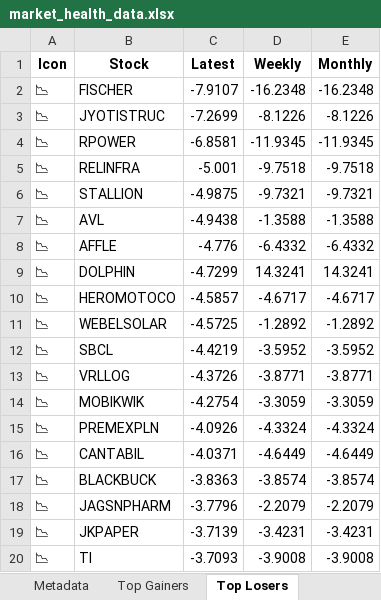
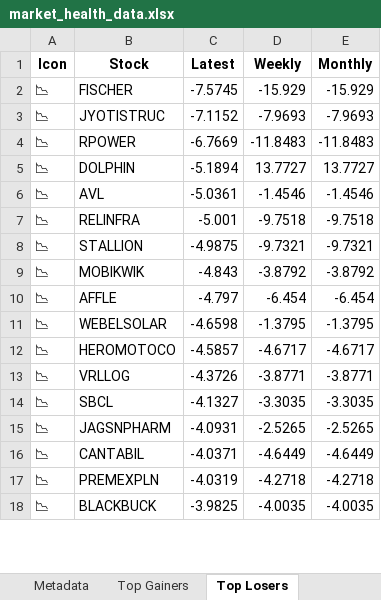
Before and after one commit to twyvernss/market-health-data, an Excel workbook: market_health_data.xlsx, sheet Top Losers, drawn as a sheet; only a part is shown; values as stored, in another font and other column widths than the file's, no borders; removed rows and columns are numbered as before the commit, all else as after; the diff covers the shown part only; the diff names each change by its address in the sheet, - before the commit and + after, or states it on an @@ line.

```diff
--- a/market_health_data.xlsx (sheet Top Losers)
+++ b/market_health_data.xlsx (sheet Top Losers)
-C2 (Latest): -7.9107
+C2 (Latest): -7.5745
-D2 (Weekly): -16.2348
+D2 (Weekly): -15.929
-E2 (Monthly): -16.2348
+E2 (Monthly): -15.929
-C3 (Latest): -7.2699
+C3 (Latest): -7.1152
-D3 (Weekly): -8.1226
+D3 (Weekly): -7.9693
-E3 (Monthly): -8.1226
+E3 (Monthly): -7.9693
-C4 (Latest): -6.8581
+C4 (Latest): -6.7669
-D4 (Weekly): -11.9345
+D4 (Weekly): -11.8483
-E4 (Monthly): -11.9345
+E4 (Monthly): -11.8483
+row 5: 📉 | DOLPHIN | -5.1894 | 13.7727 | 13.7727
+row 6: 📉 | AVL | -5.0361 | -1.4546 | -1.4546
-row 7: 📉 | AVL | -4.9438 | -1.3588 | -1.3588
+row 9: 📉 | MOBIKWIK | -4.843 | -3.8792 | -3.8792
-C10 (Latest): -4.776
+C10 (Latest): -4.797
-D10 (Weekly): -6.4332
+D10 (Weekly): -6.454
-E10 (Monthly): -6.4332
+E10 (Monthly): -6.454
-row 9: 📉 | DOLPHIN | -4.7299 | 14.3241 | 14.3241
+row 11: 📉 | WEBELSOLAR | -4.6598 | -1.3795 | -1.3795
-row 11: 📉 | WEBELSOLAR | -4.5725 | -1.2892 | -1.2892
-row 12: 📉 | SBCL | -4.4219 | -3.5952 | -3.5952
-row 14: 📉 | MOBIKWIK | -4.2754 | -3.3059 | -3.3059
-row 15: 📉 | PREMEXPLN | -4.0926 | -4.3324 | -4.3324
+row 14: 📉 | SBCL | -4.1327 | -3.3035 | -3.3035
+row 15: 📉 | JAGSNPHARM | -4.0931 | -2.5265 | -2.5265
+row 17: 📉 | PREMEXPLN | -4.0319 | -4.2718 | -4.2718
-C18 (Latest): -3.8363
+C18 (Latest): -3.9825
-D18 (Weekly): -3.8574
+D18 (Weekly): -4.0035
-E18 (Monthly): -3.8574
+E18 (Monthly): -4.0035
-row 18: 📉 | JAGSNPHARM | -3.7796 | -2.2079 | -2.2079
-row 19: 📉 | JKPAPER | -3.7139 | -3.4231 | -3.4231
-row 20: 📉 | TI | -3.7093 | -3.9008 | -3.9008
```
Also changed, not shown: 35 added rows, 33 removed rows and 45 edited cells elsewhere in this sheet, sheet Industry Analysis, sheet Top Gainers, sheet 2 Week Return, sheet 1 Month Performance, sheet 1 Year Return, sheet Stock List, 2 more sheets.
